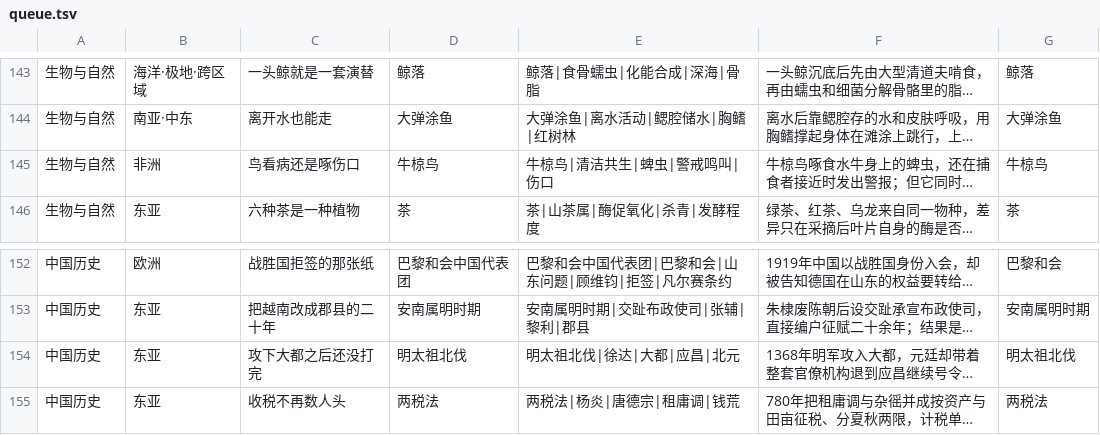
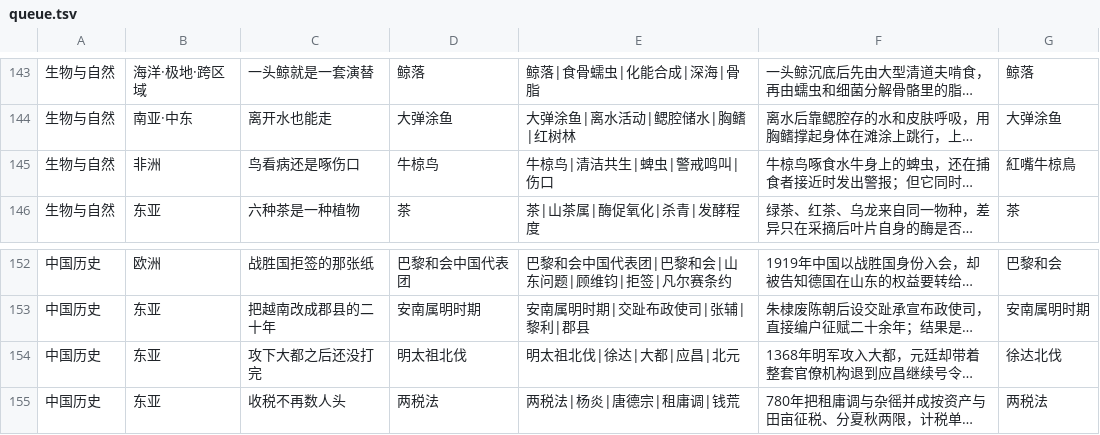
Before and after one commit to Hustrookies/wiki_bot, a TSV file: data/queue.tsv, drawn as a sheet; only a part is shown, gaps mark what is left out; long unchanged cells end in …; the diff covers the shown part only; the diff names each change by its address in the sheet, - before the commit and + after, or states it on an @@ line.

```diff
--- a/data/queue.tsv
+++ b/data/queue.tsv
-G145: 牛椋鸟
+G145: 紅嘴牛椋鳥
-G154: 明太祖北伐
+G154: 徐达北伐
```
Also changed, not shown: 18 edited cells elsewhere in this file, 1 other file.
